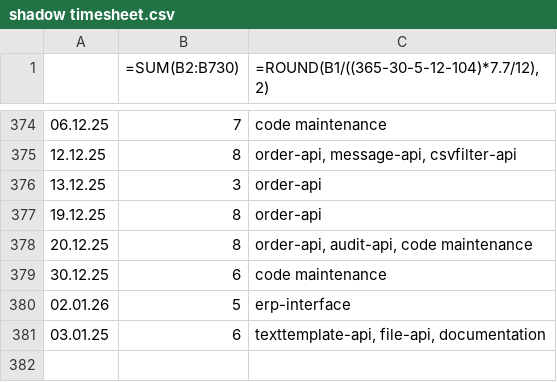
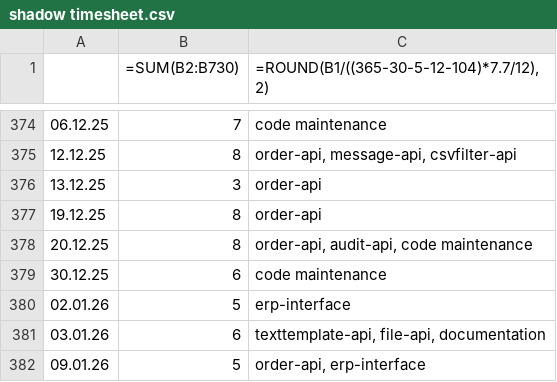
Before and after one commit to erroronline1/caro, a CSV file: shadow timesheet.csv, drawn as a sheet; only a part is shown, gaps mark what is left out.

Commit message:
timetracking

```diff
--- a/shadow timesheet.csv
+++ b/shadow timesheet.csv
@@ -380,2 +380,3 @@
 02.01.26,5,"erp-interface"
-03.01.25,6,"texttemplate-api, file-api, documentation"
+03.01.26,6,"texttemplate-api, file-api, documentation"
+09.01.26,5,"order-api, erp-interface"
```
